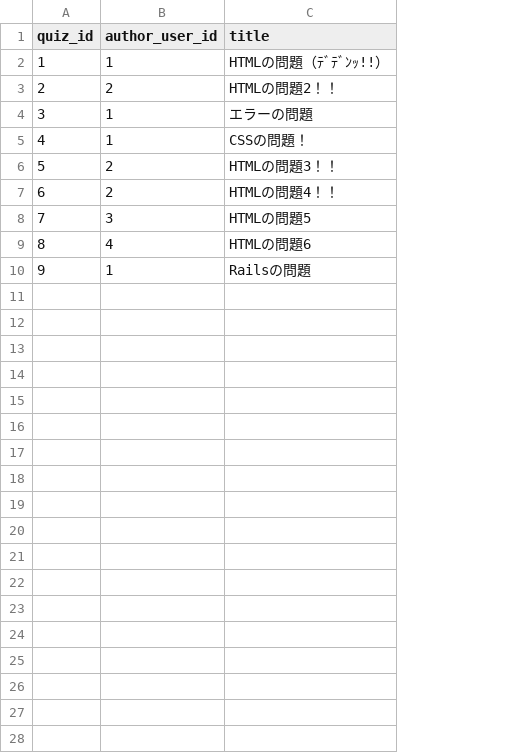
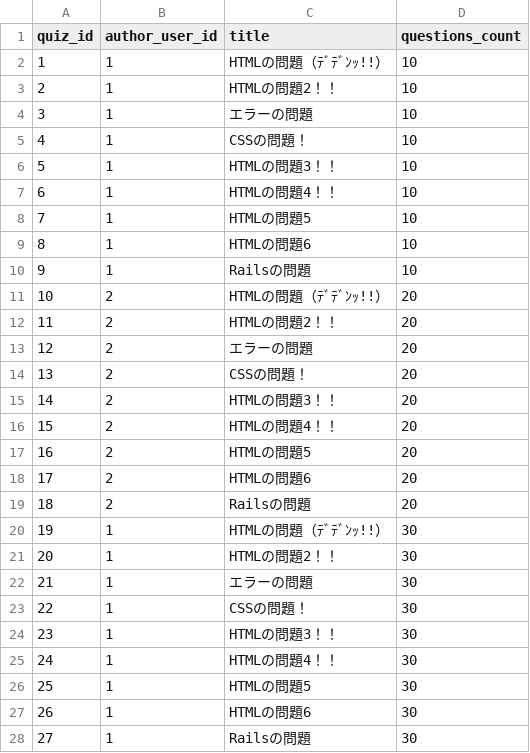
Before and after one commit to kogoro06/programing_quiz, a CSV file: db/csv/dummy_quizzes.csv, drawn as a sheet; only a part is shown; addresses are those after the commit; the diff covers the shown part only; the diff names each change by its address in the sheet, - before the commit and + after, or states it on an @@ line.

```diff
--- a/db/csv/dummy_quizzes.csv
+++ b/db/csv/dummy_quizzes.csv
+column D (questions_count), rows 2-5: all 10; rows 15-18: all 20; row 28: 30
-B3 (author_user_id): 2
+B3 (author_user_id): 1
+row 6: 5 | 1 | HTMLの問題3！！ | 10
+row 7: 6 | 1 | HTMLの問題4！！ | 10
+row 8: 7 | 1 | HTMLの問題5 | 10
+row 9: 8 | 1 | HTMLの問題6 | 10
+row 10: 9 | 1 | Railsの問題 | 10
+row 11: 10 | 2 | HTMLの問題（ﾃﾞﾃﾞﾝｯ!!） | 20
+row 12: 11 | 2 | HTMLの問題2！！ | 20
+row 13: 12 | 2 | エラーの問題 | 20
+row 14: 13 | 2 | CSSの問題！ | 20
@@ column A (quiz_id) renumbered between rows 15 and 28 @@
-B17 (author_user_id): 3
+B17 (author_user_id): 2
-B18 (author_user_id): 4
+B18 (author_user_id): 2
+row 19: 18 | 2 | Railsの問題 | 20
+row 20: 19 | 1 | HTMLの問題（ﾃﾞﾃﾞﾝｯ!!） | 30
+row 21: 20 | 1 | HTMLの問題2！！ | 30
+row 22: 21 | 1 | エラーの問題 | 30
+row 23: 22 | 1 | CSSの問題！ | 30
+row 24: 23 | 1 | HTMLの問題3！！ | 30
+row 25: 24 | 1 | HTMLの問題4！！ | 30
+row 26: 25 | 1 | HTMLの問題5 | 30
+row 27: 26 | 1 | HTMLの問題6 | 30
```
Also changed, not shown: 9 added rows elsewhere in this file, 3 other files.
